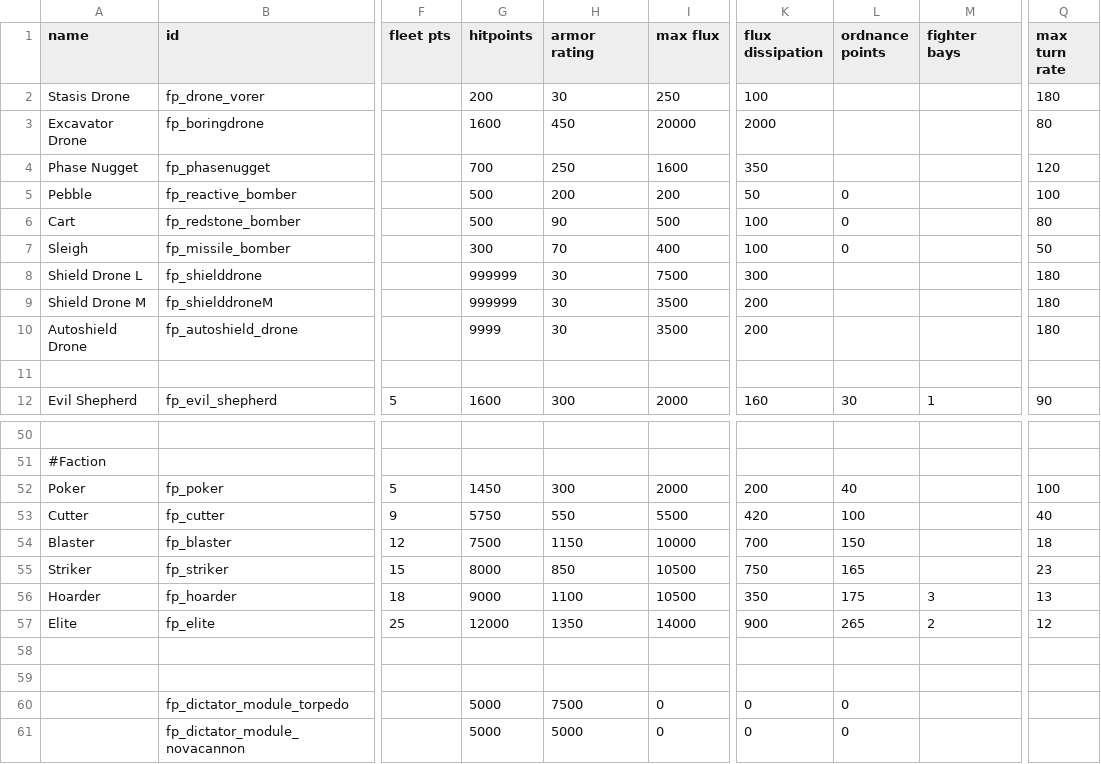
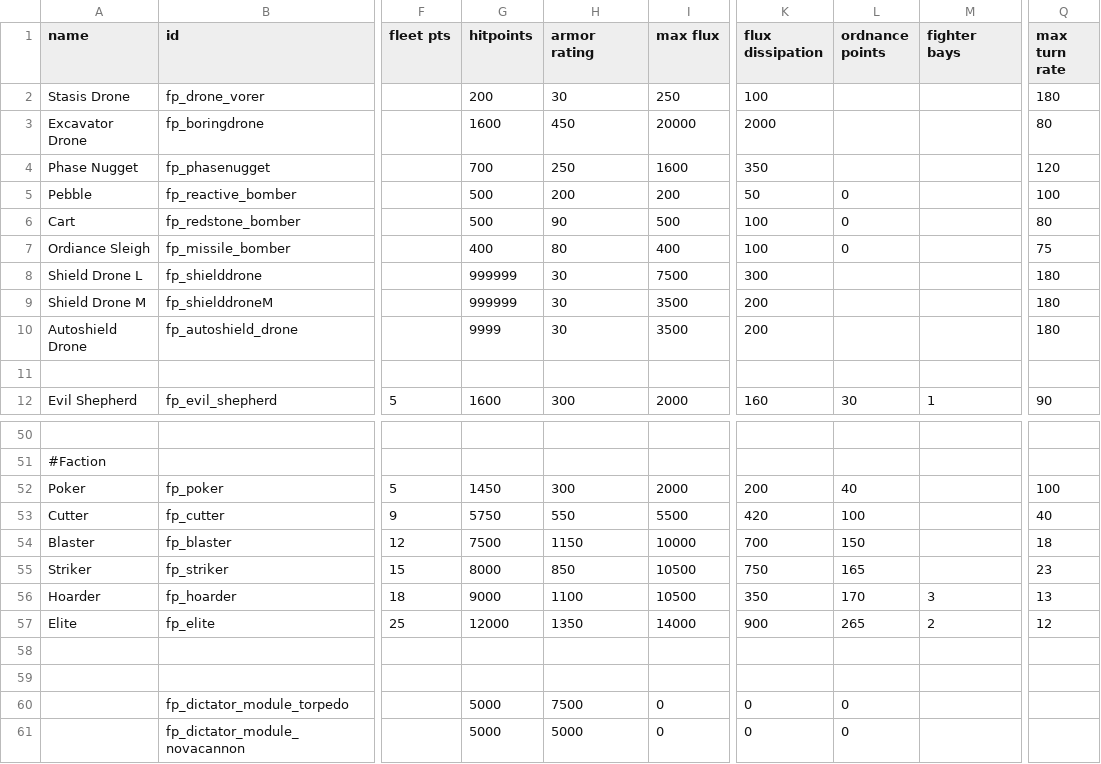
Before and after one commit to SirFuzzWuzz/FuzzyPack, a CSV file: data/hulls/ship_data.csv, drawn as a sheet; only a part is shown, gaps mark what is left out; the diff names each change by its address in the sheet, - before the commit and + after, or states it on an @@ line.

```diff
--- a/data/hulls/ship_data.csv
+++ b/data/hulls/ship_data.csv
-A7 (name): Sleigh
+A7 (name): Ordiance Sleigh
-G7 (hitpoints): 300
+G7 (hitpoints): 400
-H7 (armor rating): 70
+H7 (armor rating): 80
-Q7 (max turn rate): 50
+Q7 (max turn rate): 75
-L56 (ordnance points): 175
+L56 (ordnance points): 170
```
Also changed, not shown: data/hullmods/hull_mods.csv, data/hulls/wing_data.csv, 18 other files.
